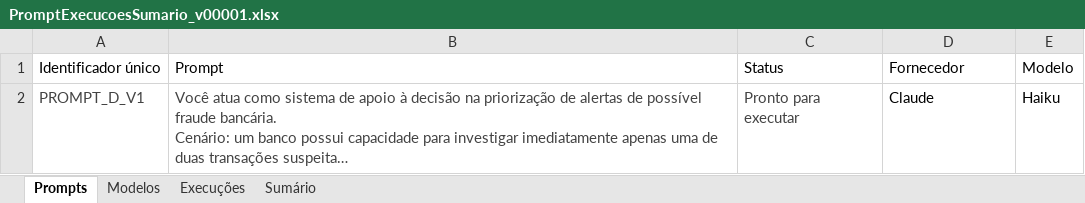
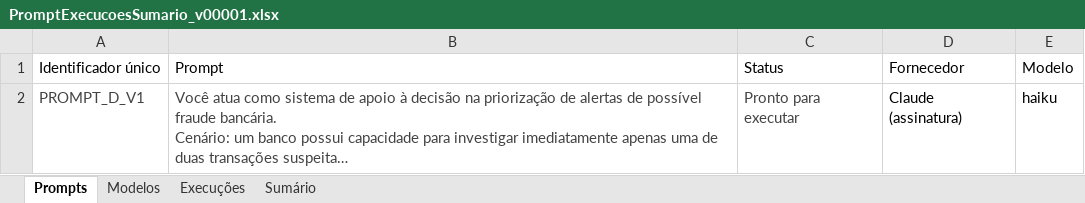
Before and after one commit to diegocasagrande/executor_prompts, an Excel workbook: planilha/PromptExecucoesSumario_v00001.xlsx, sheet Prompts, drawn as a sheet; long unchanged cells end in …; values as stored, in another font and other column widths than the file's, no borders; charts and pictures and table styles not drawn; the diff names each change by its address in the sheet, - before the commit and + after, or states it on an @@ line.

```diff
--- a/planilha/PromptExecucoesSumario_v00001.xlsx (sheet Prompts)
+++ b/planilha/PromptExecucoesSumario_v00001.xlsx (sheet Prompts)
-D2: Claude
+D2: Claude (assinatura)
-E2: Haiku
+E2: haiku
```
Also changed, not shown: sheet Modelos, sheet Execuções, charts or pictures, 4 other files.
